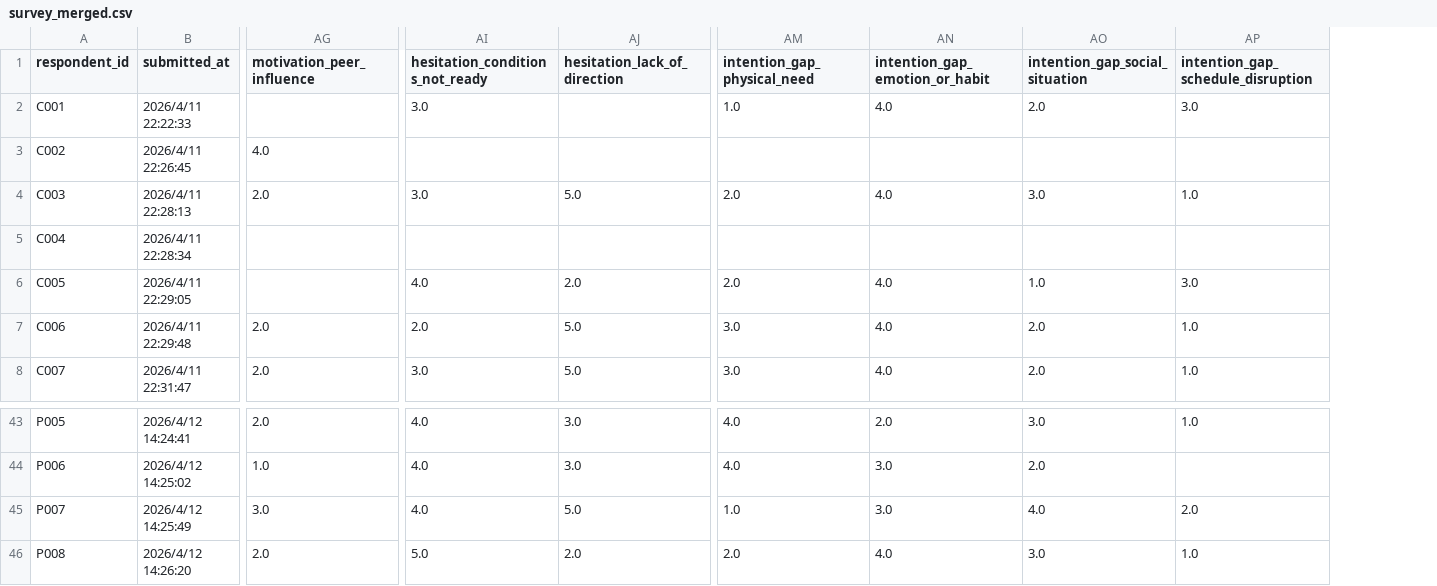
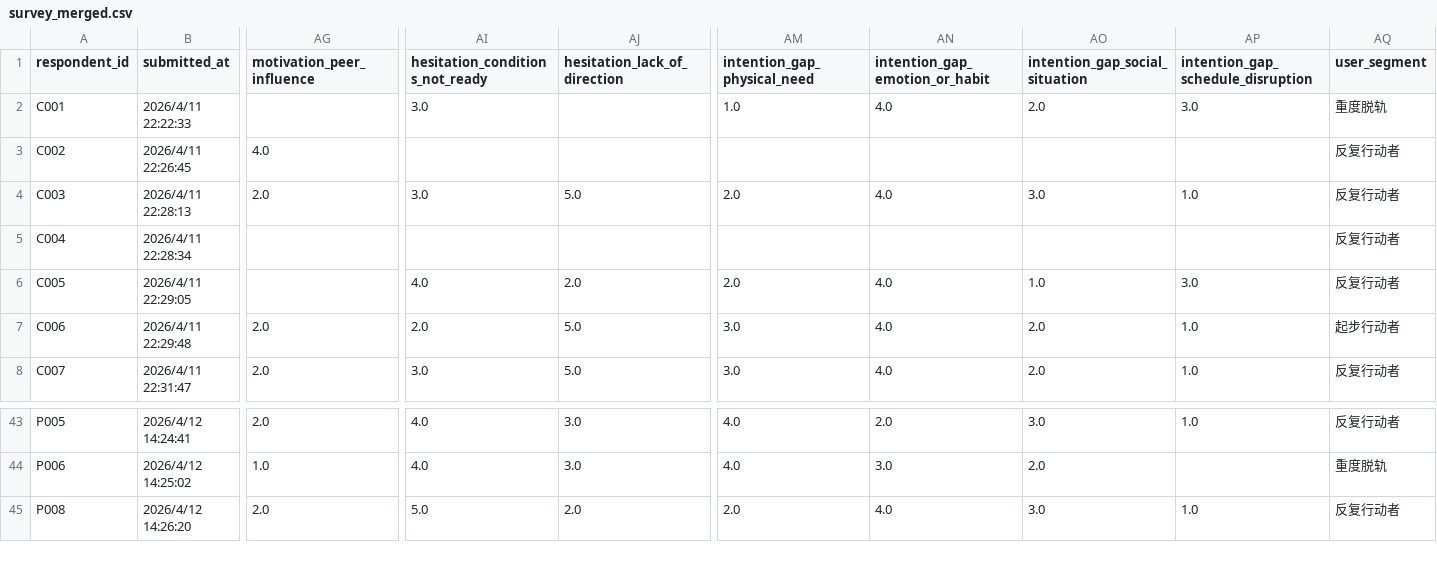
Before and after one commit to Dexter-Yao/Voliti, a CSV file: docs/user-research/questionnaires/cleaned/survey_merged.csv, drawn as a sheet; only a part is shown, gaps mark what is left out; removed rows and columns are numbered as before the commit, all else as after; rows hold the shown columns only; the diff names each change by its address in the sheet, - before the commit and + after, or states it on an @@ line.

```diff
--- a/docs/user-research/questionnaires/cleaned/survey_merged.csv
+++ b/docs/user-research/questionnaires/cleaned/survey_merged.csv
+column AQ (user_segment), rows 2-8: 重度脱轨 | 反复行动者 | 反复行动者 | 反复行动者 | 反复行动者 | 起步行动者 | 反复行动者; rows 43-45: 反复行动者 | 重度脱轨 | 反复行动者
-row 45: P007 | 2026/4/12 14:25:49 | 3.0 | 4.0 | 5.0 | 1.0 | 3.0 | 4.0 | 2.0
```
Also changed, not shown: 1 other file.
